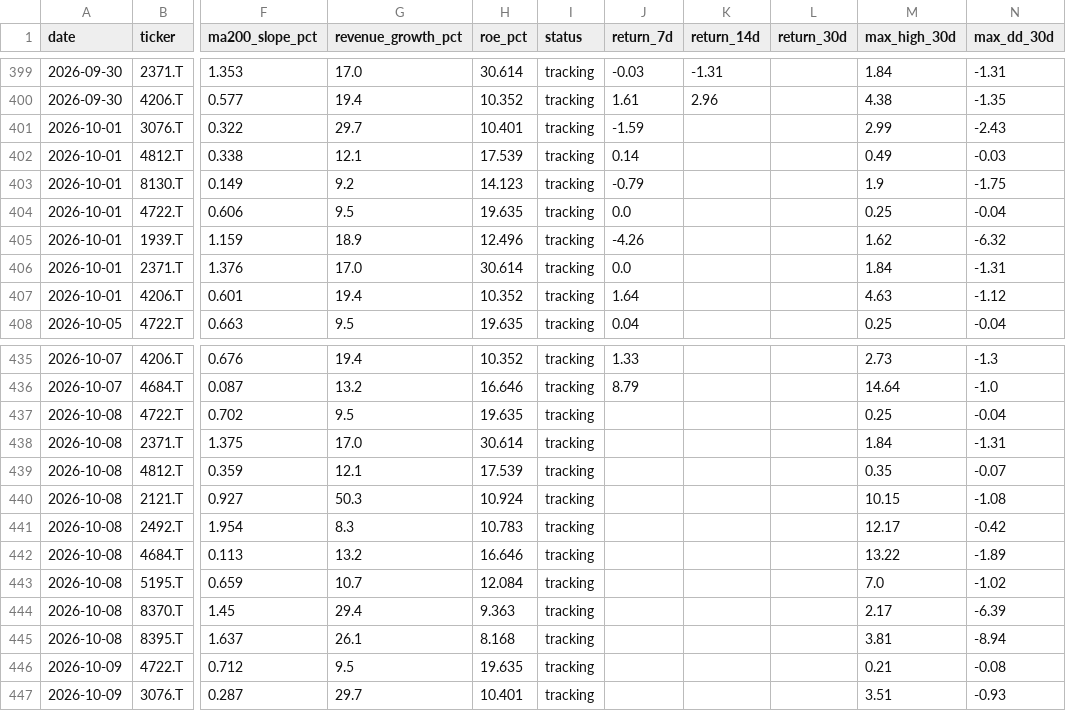
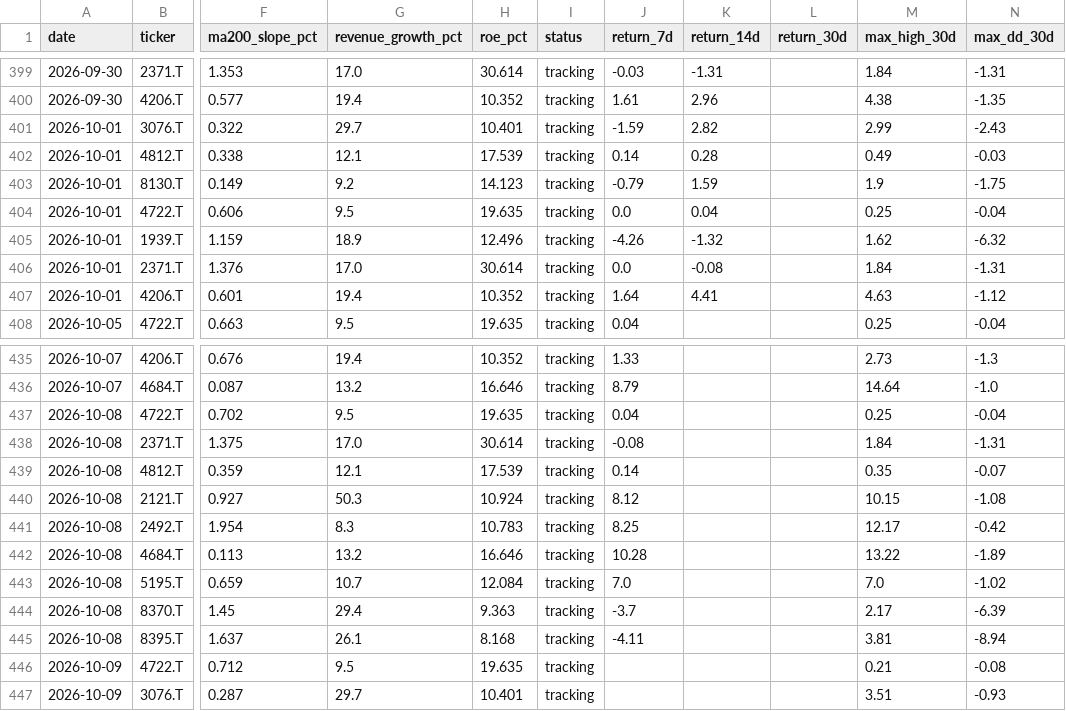
Before and after one commit to naoyann3/long-term-screener, a CSV file: results/candidate_history.csv, drawn as a sheet; only a part is shown, gaps mark what is left out; the diff names each change by its address in the sheet, - before the commit and + after, or states it on an @@ line.

```diff
--- a/results/candidate_history.csv
+++ b/results/candidate_history.csv
-K401 (return_14d): (empty)
+K401 (return_14d): 2.82
-K402 (return_14d): (empty)
+K402 (return_14d): 0.28
-K403 (return_14d): (empty)
+K403 (return_14d): 1.59
-K404 (return_14d): (empty)
+K404 (return_14d): 0.04
-K405 (return_14d): (empty)
+K405 (return_14d): -1.32
-K406 (return_14d): (empty)
+K406 (return_14d): -0.08
-K407 (return_14d): (empty)
+K407 (return_14d): 4.41
-J437 (return_7d): (empty)
+J437 (return_7d): 0.04
-J438 (return_7d): (empty)
+J438 (return_7d): -0.08
-J439 (return_7d): (empty)
+J439 (return_7d): 0.14
-J440 (return_7d): (empty)
+J440 (return_7d): 8.12
-J441 (return_7d): (empty)
+J441 (return_7d): 8.25
-J442 (return_7d): (empty)
+J442 (return_7d): 10.28
-J443 (return_7d): (empty)
+J443 (return_7d): 7.0
-J444 (return_7d): (empty)
+J444 (return_7d): -3.7
-J445 (return_7d): (empty)
+J445 (return_7d): -4.11
```
Also changed, not shown: long_term_tracking.csv, tickers.csv, 1 other file.
